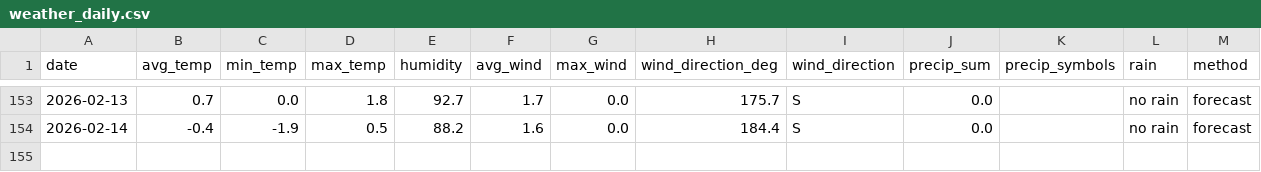
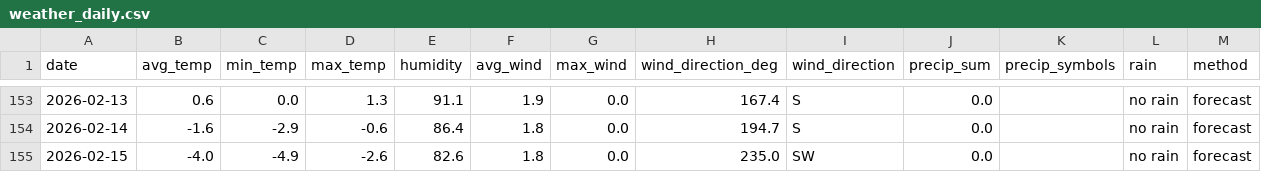
Before and after one commit to OlegChernodon/oc_public_reporitory, a CSV file: weather_daily.csv, drawn as a sheet; only a part is shown, gaps mark what is left out; the diff covers the shown part only.

```diff
--- a/weather_daily.csv
+++ b/weather_daily.csv
@@ -153,2 +153,3 @@ date,avg_temp,min_temp,max_temp,humidity,avg_wind,max_wind,wind_direction_deg,wi
-2026-02-13,0.7,0.0,1.8,92.7,1.7,0.0,175.7,S,0.0,,no rain,forecast
-2026-02-14,-0.4,-1.9,0.5,88.2,1.6,0.0,184.4,S,0.0,,no rain,forecast
+2026-02-13,0.6,0.0,1.3,91.1,1.9,0.0,167.4,S,0.0,,no rain,forecast
+2026-02-14,-1.6,-2.9,-0.6,86.4,1.8,0.0,194.7,S,0.0,,no rain,forecast
+2026-02-15,-4.0,-4.9,-2.6,82.6,1.8,0.0,235.0,SW,0.0,,no rain,forecast
```
Also changed, not shown: 32 edited cells elsewhere in this file.
